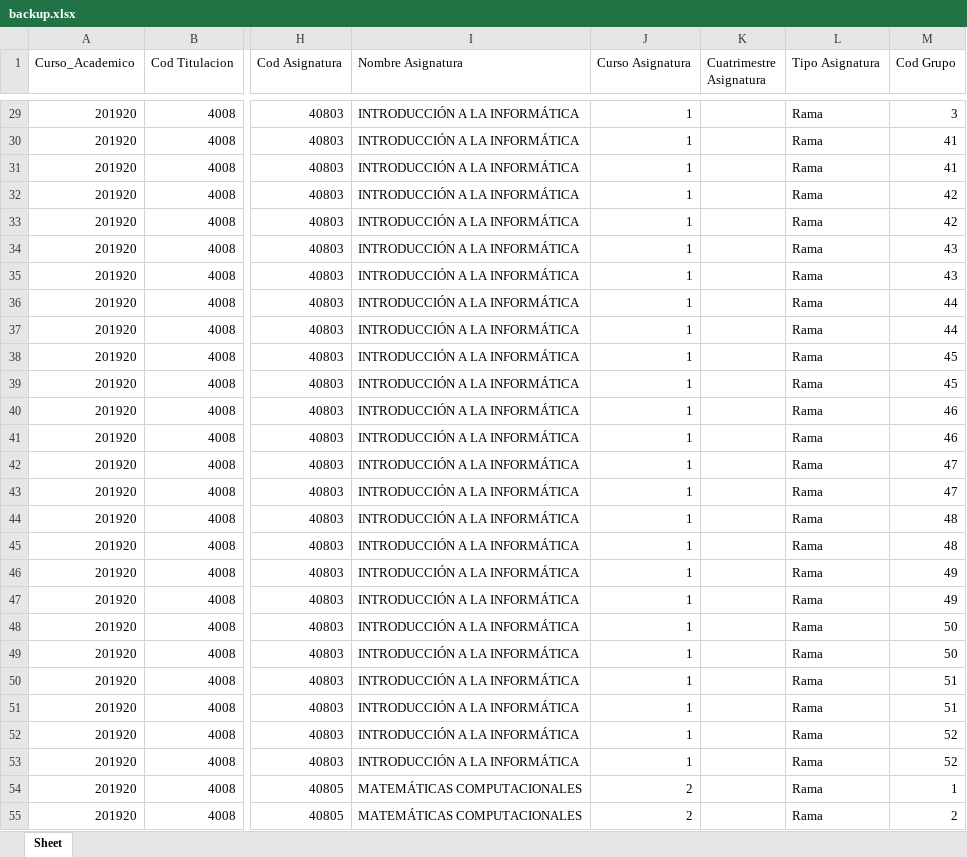
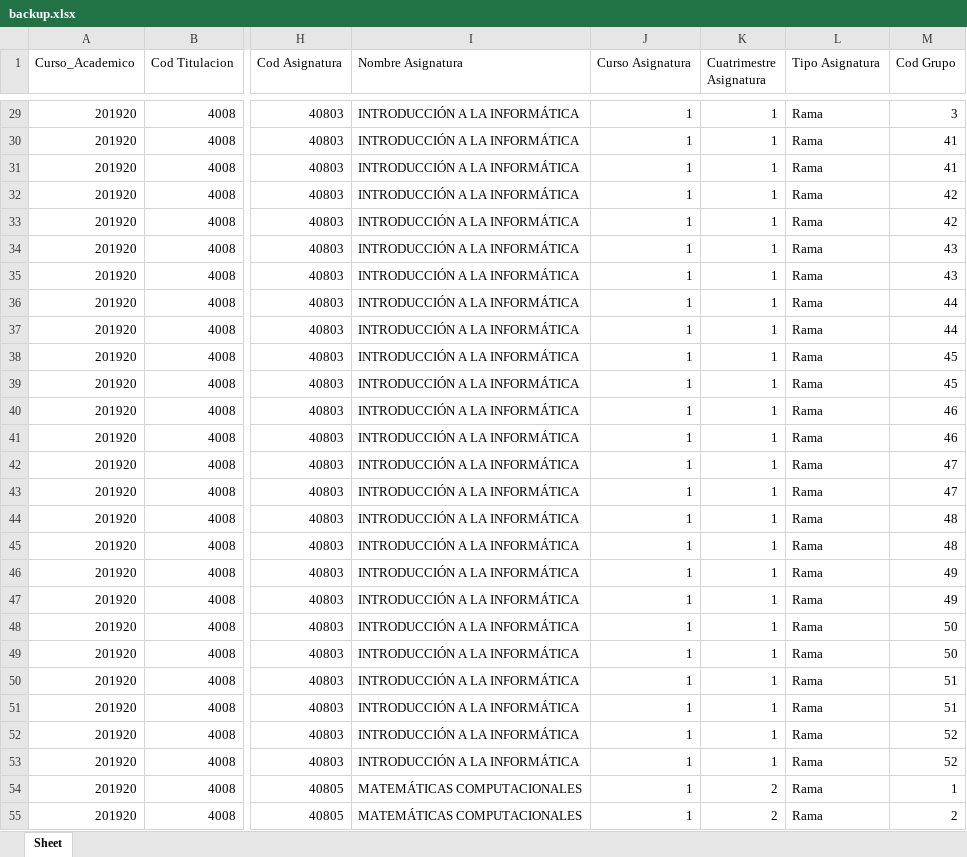
Before and after one commit to tanaususuarez101/disManagerApp-server, an Excel workbook: uploads/backup.xlsx, sheet Sheet, drawn as a sheet; only a part is shown, gaps mark what is left out; values as stored, in another font and other column widths than the file's, no borders; the diff covers the shown part only; the diff names each change by its address in the sheet, - before the commit and + after, or states it on an @@ line.

```diff
--- a/uploads/backup.xlsx (sheet Sheet)
+++ b/uploads/backup.xlsx (sheet Sheet)
-K29:K53 (Cuatrimestre Asignatura): (empty)
+K29:K53 (Cuatrimestre Asignatura): 1
-J54:J55 (Curso Asignatura): 2
+J54:J55 (Curso Asignatura): 1
-K54:K55 (Cuatrimestre Asignatura): (empty)
+K54:K55 (Cuatrimestre Asignatura): 2
```
Also changed, not shown: 763 edited cells elsewhere in this sheet, uploads/database.xlsx, 8 other files.
